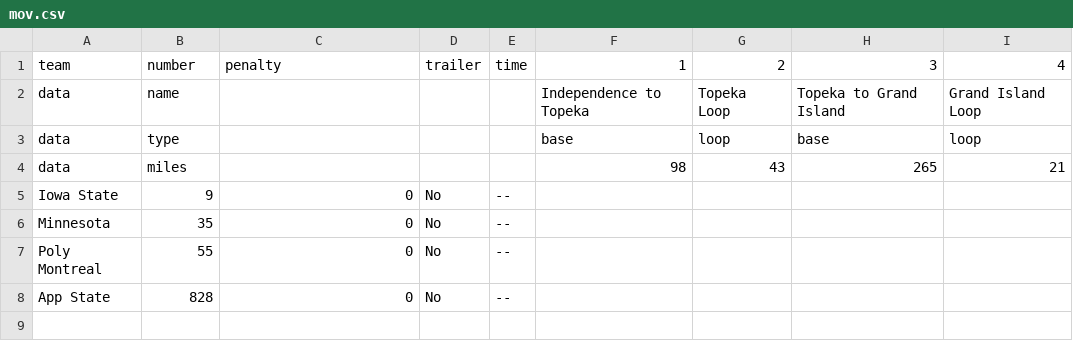
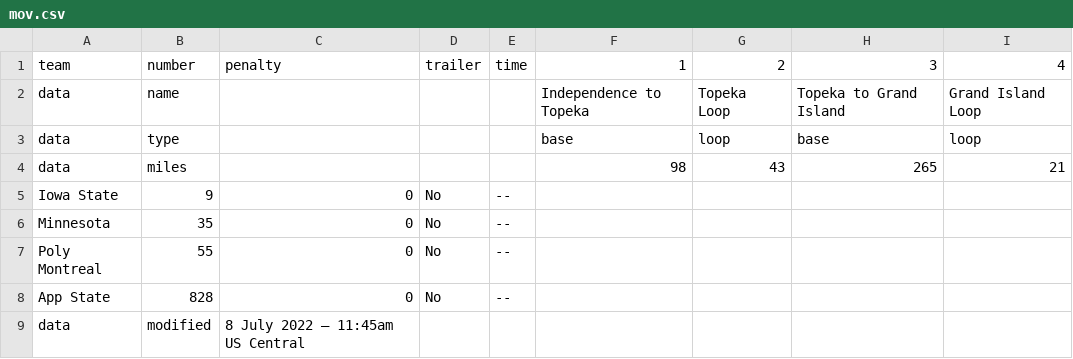
Before and after one commit to jtmullen/asc-fsgp-2022-results, a CSV file: _data/asc/stage1/mov.csv, drawn as a sheet.

Commit message:
Stage modified time

```diff
--- a/_data/asc/stage1/mov.csv
+++ b/_data/asc/stage1/mov.csv
@@ -8 +8,2 @@ Poly Montreal,55,0,No,--,,,,
 App State,828,0,No,--,,,,
+data,modified,8 July 2022 – 11:45am US Central,,,,,,
```
Also changed, not shown: 2 other files.
